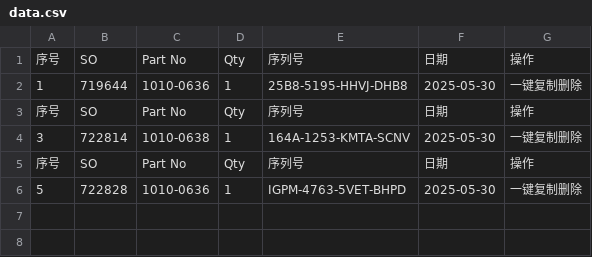
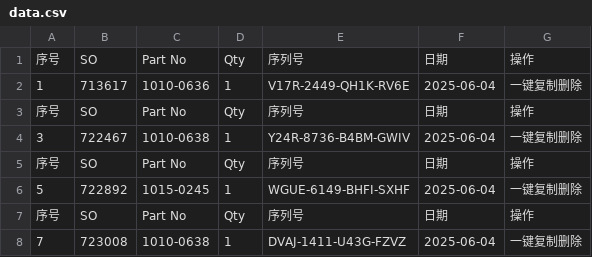
Before and after one commit to Ricky-cloud-star/Zenactcod, a CSV file: data/data.csv, drawn as a sheet.

Commit message:
Update data

```diff
--- a/data/data.csv
+++ b/data/data.csv
@@ -1,6 +1,8 @@
 序号,SO,Part No,Qty,序列号,日期,操作
-1,719644,1010-0636,1,25B8-5195-HHVJ-DHB8,2025-05-30,一键复制删除
+1,713617,1010-0636,1,V17R-2449-QH1K-RV6E,2025-06-04,一键复制删除
 序号,SO,Part No,Qty,序列号,日期,操作
-3,722814,1010-0638,1,164A-1253-KMTA-SCNV,2025-05-30,一键复制删除
+3,722467,1010-0638,1,Y24R-8736-B4BM-GWIV,2025-06-04,一键复制删除
 序号,SO,Part No,Qty,序列号,日期,操作
-5,722828,1010-0636,1,IGPM-4763-5VET-BHPD,2025-05-30,一键复制删除
+5,722892,1015-0245,1,WGUE-6149-BHFI-SXHF,2025-06-04,一键复制删除
+序号,SO,Part No,Qty,序列号,日期,操作
+7,723008,1010-0638,1,DVAJ-1411-U43G-FZVZ,2025-06-04,一键复制删除
```
